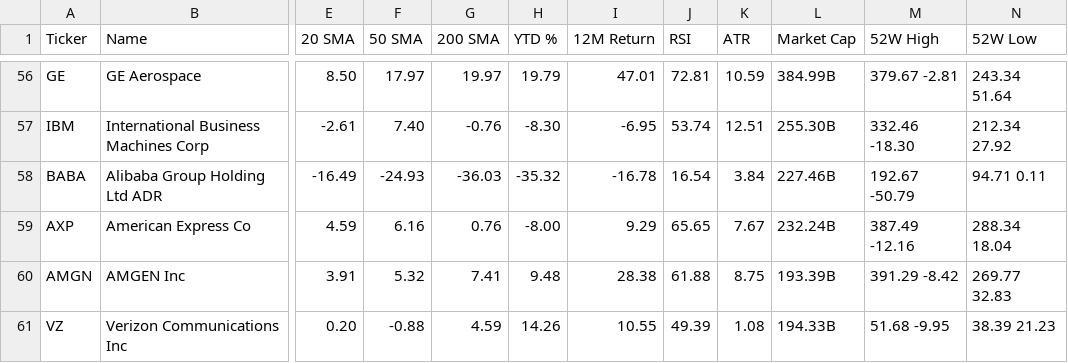
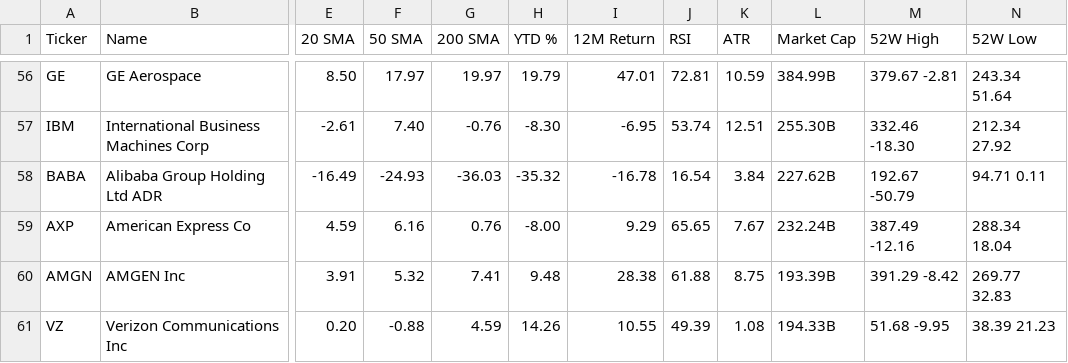
Before and after one commit to a40856/my-web, a CSV file: data1/stock_data.csv, drawn as a sheet; only a part is shown, gaps mark what is left out; the diff names each change by its address in the sheet, - before the commit and + after, or states it on an @@ line.

```diff
--- a/data1/stock_data.csv
+++ b/data1/stock_data.csv
-L58 (Market Cap): 227.46B
+L58 (Market Cap): 227.62B
```
Also changed, not shown: 4 other files.
